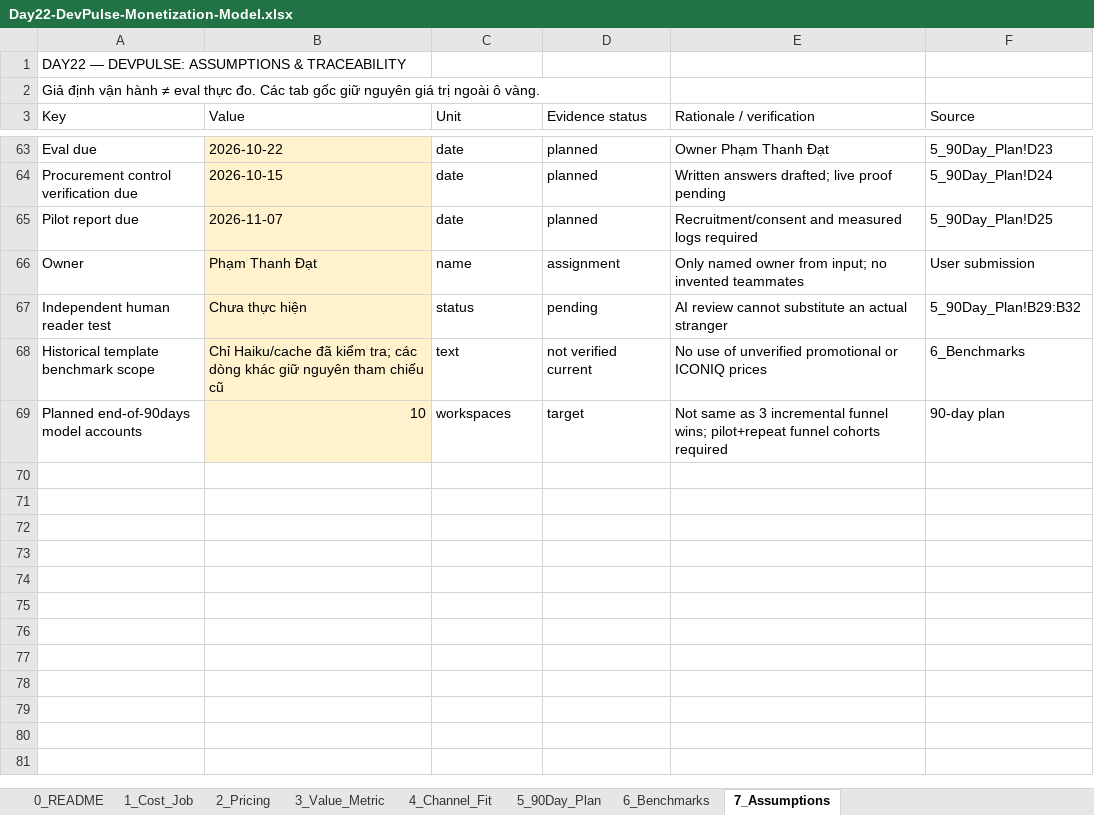
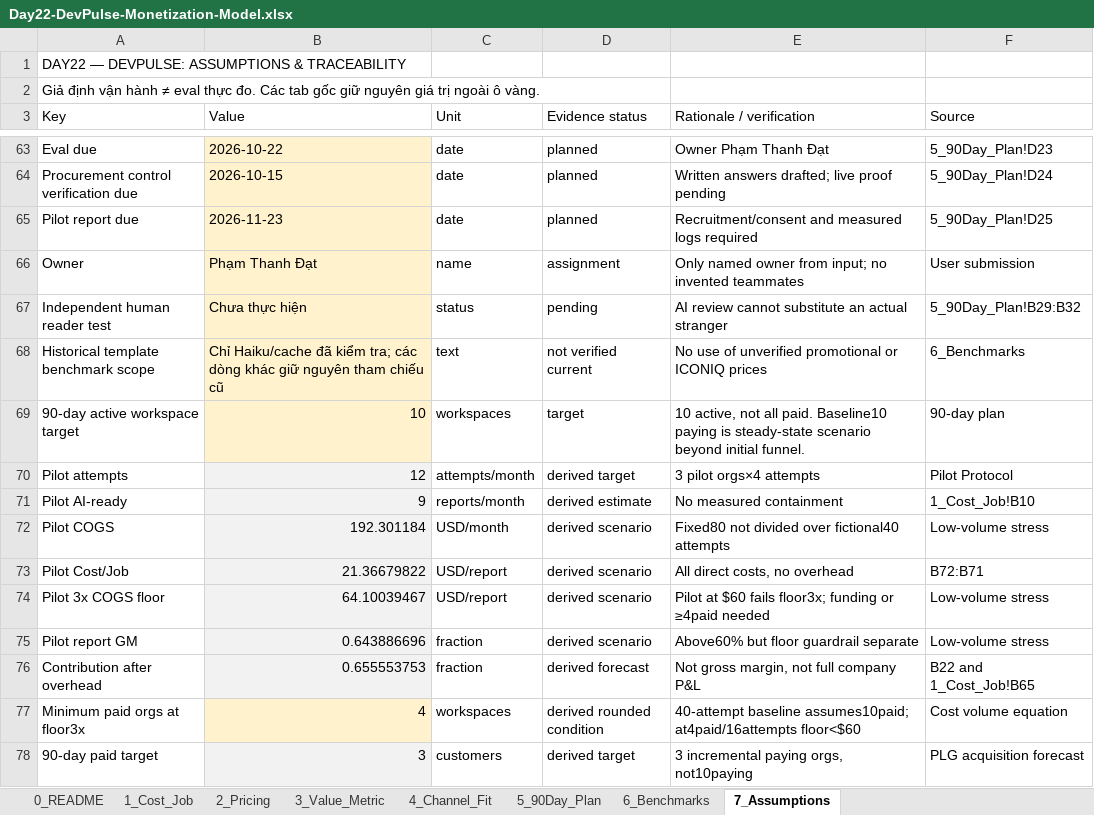
Before and after one commit to datamonsterr/Track1_Day22_2A202602721_PhamThanhDat, an Excel workbook: deliverables/Day22-DevPulse-Monetization-Model.xlsx, sheet 7_Assumptions, drawn as a sheet; only a part is shown, gaps mark what is left out; values as stored, in another font and other column widths than the file's, no borders; the diff covers the shown part only; the diff names each change by its address in the sheet, - before the commit and + after, or states it on an @@ line.

```diff
--- a/deliverables/Day22-DevPulse-Monetization-Model.xlsx (sheet 7_Assumptions)
+++ b/deliverables/Day22-DevPulse-Monetization-Model.xlsx (sheet 7_Assumptions)
-B65 (Value): 2026-11-07
+B65 (Value): 2026-11-23
-A69 (Key): Planned end-of-90days model accounts
+A69 (Key): 90-day active workspace target
-E69 (Rationale / verification): Not same as 3 incremental funnel wins; pilot+repeat funnel cohorts required
+E69 (Rationale / verification): 10 active, not all paid. Baseline10 paying is steady-state scenario beyond initial funnel.
+row 70: Pilot attempts | 12 | attempts/month | derived target | 3 pilot orgs×4 attempts | Pilot Protocol
+row 71: Pilot AI-ready | 9 | reports/month | derived estimate | No measured containment | 1_Cost_Job!B10
+row 72: Pilot COGS | 192.301184 | USD/month | derived scenario | Fixed80 not divided over fictional40 attempts | Low-volume stress
+row 73: Pilot Cost/Job | 21.36679822 | USD/report | derived scenario | All direct costs, no overhead | B72:B71
+row 74: Pilot 3x COGS floor | 64.10039467 | USD/report | derived scenario | Pilot at $60 fails floor3x; funding or ≥4paid needed | Low-volume stress
+row 75: Pilot report GM | 0.643886696 | fraction | derived scenario | Above60% but floor guardrail separate | Low-volume stress
+row 76: Contribution after overhead | 0.655553753 | fraction | derived forecast | Not gross margin, not full company P&L | B22 and 1_Cost_Job!B65
+row 77: Minimum paid orgs at floor3x | 4 | workspaces | derived rounded condition | 40-attempt baseline assumes10paid; at4paid/16attempts floor<$60 | Cost volume equation
+row 78: 90-day paid target | 3 | customers | derived target | 3 incremental paying orgs, not10paying | PLG acquisition forecast
```
Also changed, not shown: 25 edited cells elsewhere in this sheet, sheet 2_Pricing, sheet 5_90Day_Plan, sheet 1_Cost_Job, sheet 4_Channel_Fit, sheet 3_Value_Metric, 3 other files.
